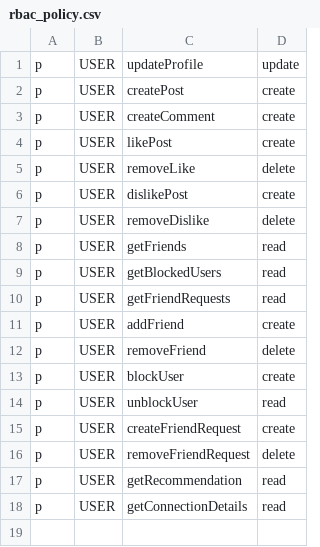
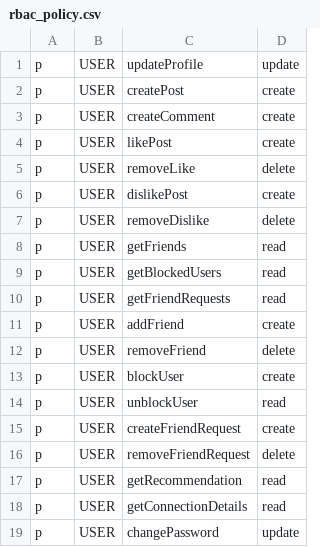
Before and after one commit to XWS-BSEP-TIM2/dislinkt-backend, a CSV file: api_gateway/security/rbac_policy.csv, drawn as a sheet.

Commit message:
feat: change password

```diff
--- a/api_gateway/security/rbac_policy.csv
+++ b/api_gateway/security/rbac_policy.csv
@@ -18 +18,2 @@ p, USER, getRecommendation,read
 p, USER, getConnectionDetails,read
+p, USER, changePassword, update
```
Also changed, not shown: 8 other files.
